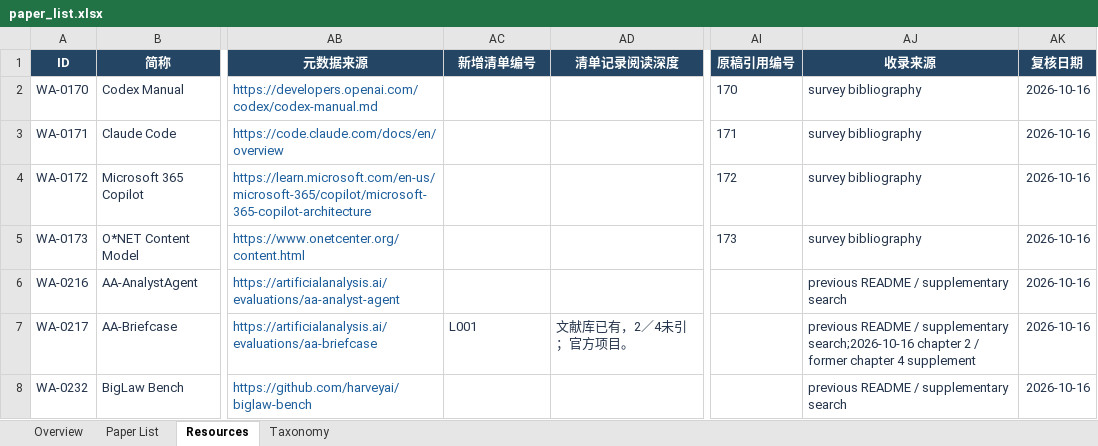
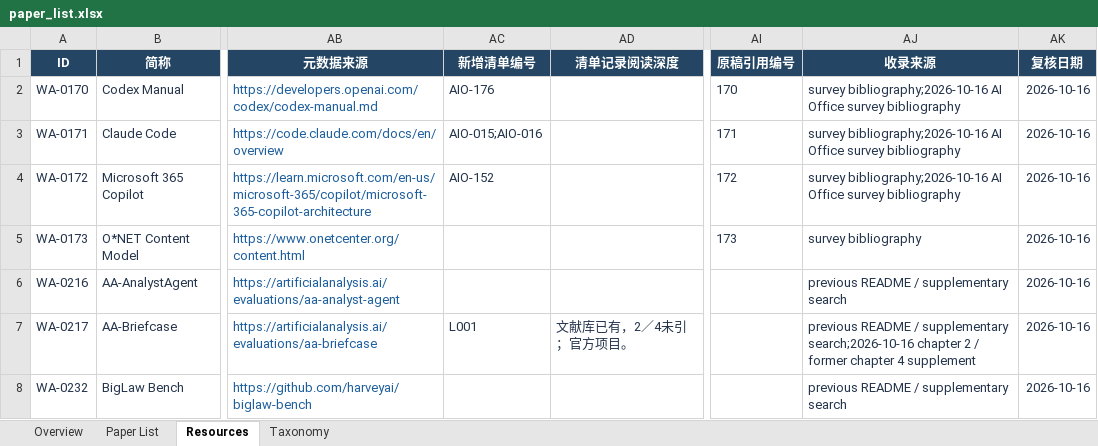
Before and after one commit to EnjunDu/awesome-working-agent, an Excel workbook: paper_list.xlsx, sheet Resources, drawn as a sheet; only a part is shown, gaps mark what is left out; values as stored, in another font and other column widths than the file's, no borders; conditional formats and table styles not drawn; the diff covers the shown part only; the diff names each change by its address in the sheet, - before the commit and + after, or states it on an @@ line.

Commit message:
Expand catalog with AI Office bibliography and work-form research

```diff
--- a/paper_list.xlsx (sheet Resources)
+++ b/paper_list.xlsx (sheet Resources)
-AC2 (新增清单编号): (empty)
+AC2 (新增清单编号): AIO-176
-AJ2:AJ4 (收录来源): survey bibliography
+AJ2:AJ4 (收录来源): survey bibliography;2026-10-16 AI Office survey bibliography
-AC3 (新增清单编号): (empty)
+AC3 (新增清单编号): AIO-015;AIO-016
-AC4 (新增清单编号): (empty)
+AC4 (新增清单编号): AIO-152
```
Also changed, not shown: 35 added rows elsewhere in this sheet, sheet Paper List, sheet Overview, 5 other files.
